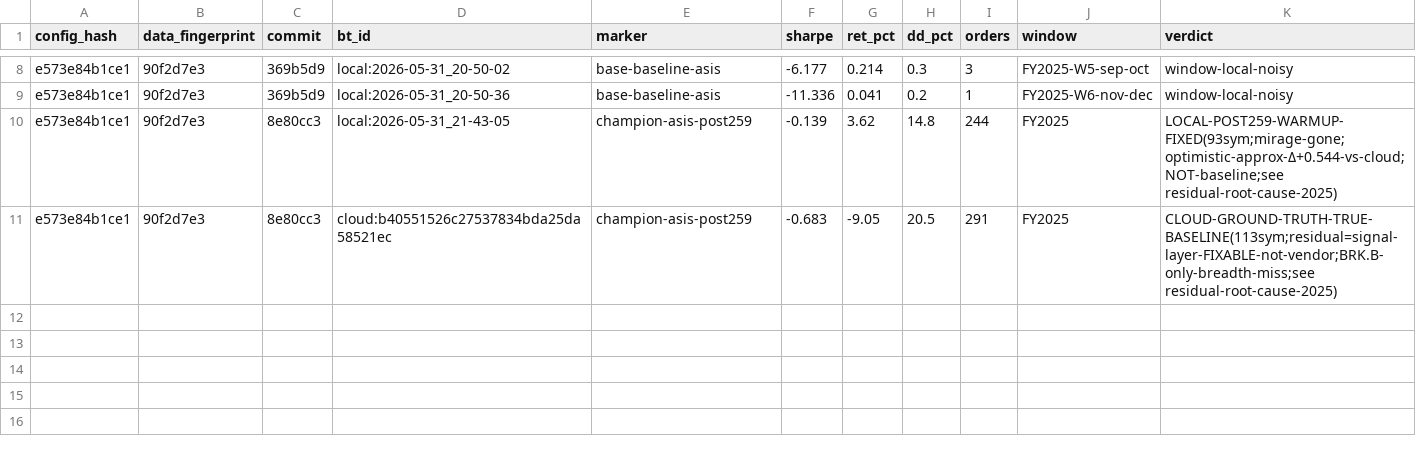
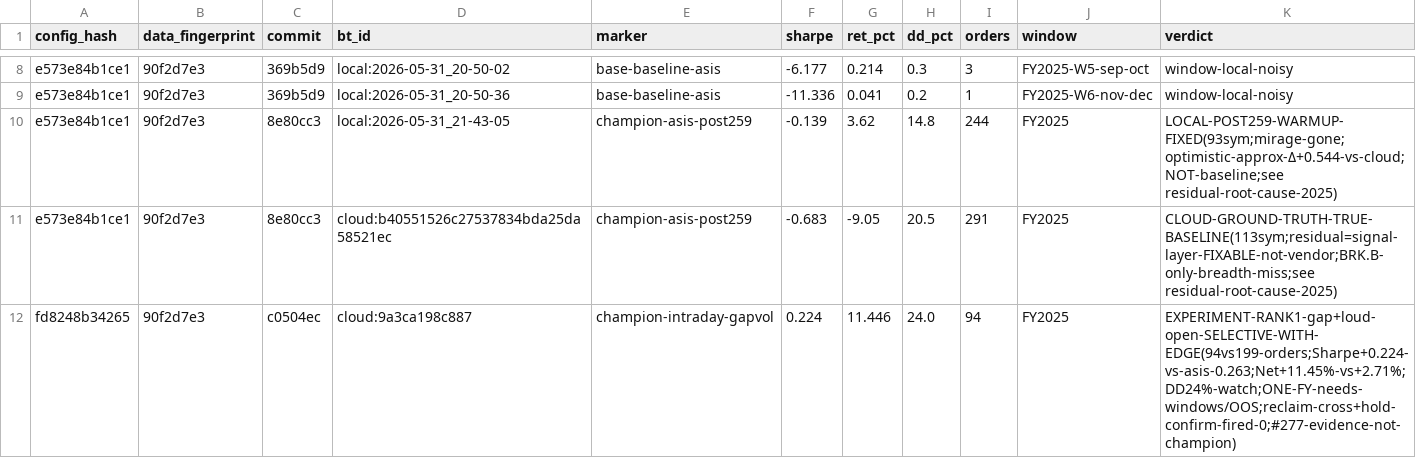
Before and after one commit to FALK-BRAUER/kumo-qc, a CSV file: results/bt-results.csv, drawn as a sheet; only a part is shown, gaps mark what is left out.

```diff
--- a/results/bt-results.csv
+++ b/results/bt-results.csv
@@ -11 +11,2 @@ e573e84b1ce1,90f2d7e3,8e80cc3,local:2026-05-31_21-43-05,champion-asis-post259,-0
 e573e84b1ce1,90f2d7e3,8e80cc3,cloud:b40551526c27537834bda25da58521ec,champion-asis-post259,-0.683,-9.05,20.5,291,FY2025,CLOUD-GROUND-TRUTH-TRUE-BASELINE(113sym;residual=signal-layer-FIXABLE-not-vendor;BRK.B-only-breadth-miss;see residual-root-cause-2025)
+fd8248b34265,90f2d7e3,c0504ec,cloud:9a3ca198c887,champion-intraday-gapvol,0.224,11.446,24.0,94,FY2025,EXPERIMENT-RANK1-gap+loud-open-SELECTIVE-WITH-EDGE(94vs199-orders;Sharpe+0.224-vs-asis-0.263;Net+11.45%-vs+2.71%;DD24%-watch;ONE-FY-needs-windows/OOS;reclaim-cross+hold-confirm-fired-0;#277-evidence-not-champion)
```
